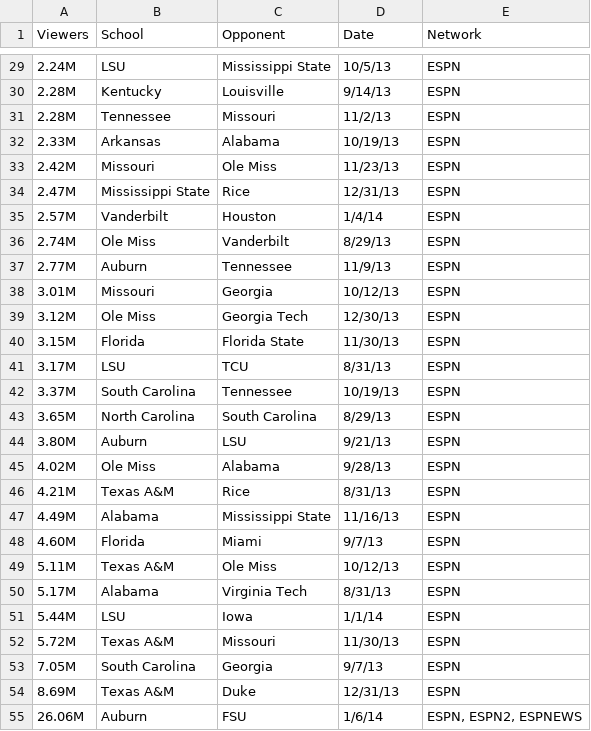
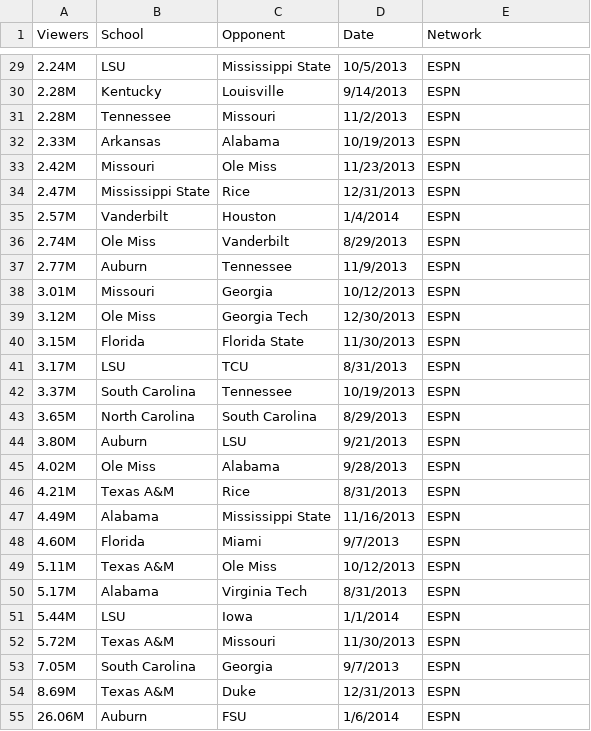
Before and after one commit to heathersaul-nos3lf/ETL_Sportsballs, a CSV file: Resources/ratings_2013.csv, drawn as a sheet; only a part is shown, gaps mark what is left out; the diff covers the shown part only; the diff names each change by its address in the sheet, - before the commit and + after, or states it on an @@ line.

```diff
--- a/Resources/ratings_2013.csv
+++ b/Resources/ratings_2013.csv
-D29 (Date): 10/5/13
+D29 (Date): 10/5/2013
-D30 (Date): 9/14/13
+D30 (Date): 9/14/2013
-D31 (Date): 11/2/13
+D31 (Date): 11/2/2013
-D32 (Date): 10/19/13
+D32 (Date): 10/19/2013
-D33 (Date): 11/23/13
+D33 (Date): 11/23/2013
-D34 (Date): 12/31/13
+D34 (Date): 12/31/2013
-D35 (Date): 1/4/14
+D35 (Date): 1/4/2014
-D36 (Date): 8/29/13
+D36 (Date): 8/29/2013
-D37 (Date): 11/9/13
+D37 (Date): 11/9/2013
-D38 (Date): 10/12/13
+D38 (Date): 10/12/2013
-D39 (Date): 12/30/13
+D39 (Date): 12/30/2013
-D40 (Date): 11/30/13
+D40 (Date): 11/30/2013
-D41 (Date): 8/31/13
+D41 (Date): 8/31/2013
-D42 (Date): 10/19/13
+D42 (Date): 10/19/2013
-D43 (Date): 8/29/13
+D43 (Date): 8/29/2013
-D44 (Date): 9/21/13
+D44 (Date): 9/21/2013
-D45 (Date): 9/28/13
+D45 (Date): 9/28/2013
-D46 (Date): 8/31/13
+D46 (Date): 8/31/2013
-D47 (Date): 11/16/13
+D47 (Date): 11/16/2013
-D48 (Date): 9/7/13
+D48 (Date): 9/7/2013
-D49 (Date): 10/12/13
+D49 (Date): 10/12/2013
-D50 (Date): 8/31/13
+D50 (Date): 8/31/2013
-D51 (Date): 1/1/14
+D51 (Date): 1/1/2014
-D52 (Date): 11/30/13
+D52 (Date): 11/30/2013
-D53 (Date): 9/7/13
+D53 (Date): 9/7/2013
-D54 (Date): 12/31/13
+D54 (Date): 12/31/2013
-D55 (Date): 1/6/14
+D55 (Date): 1/6/2014
-E55 (Network): ESPN, ESPN2, ESPNEWS
+E55 (Network): ESPN
```
Also changed, not shown: 56 edited cells elsewhere in this file.
